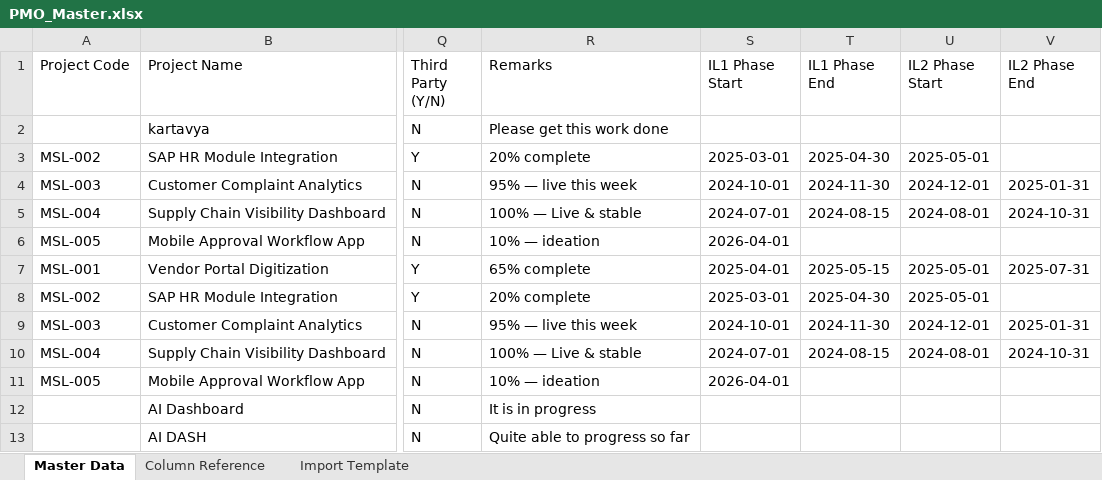
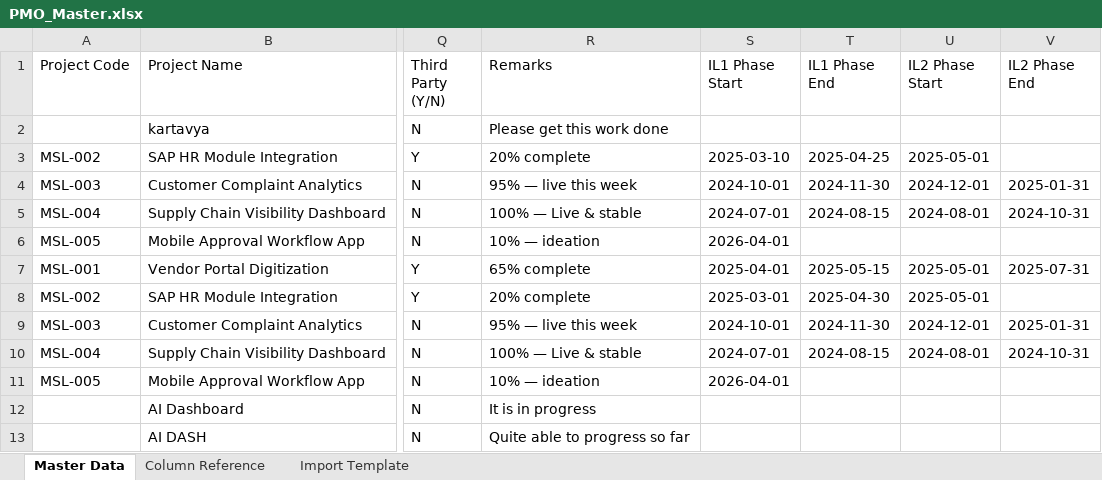
Before and after one commit to kar123tavya/PMO_MSIL, an Excel workbook: PMO_Master.xlsx, sheet Master Data, drawn as a sheet; only a part is shown, gaps mark what is left out; values as stored, in another font and other column widths than the file's, no borders; the diff names each change by its address in the sheet, - before the commit and + after, or states it on an @@ line.

```diff
--- a/PMO_Master.xlsx (sheet Master Data)
+++ b/PMO_Master.xlsx (sheet Master Data)
-S3 (IL1 Phase Start): 2025-03-01
+S3 (IL1 Phase Start): 2025-03-10
-T3 (IL1 Phase End): 2025-04-30
+T3 (IL1 Phase End): 2025-04-25
```
Also changed, not shown: 9 other files.
